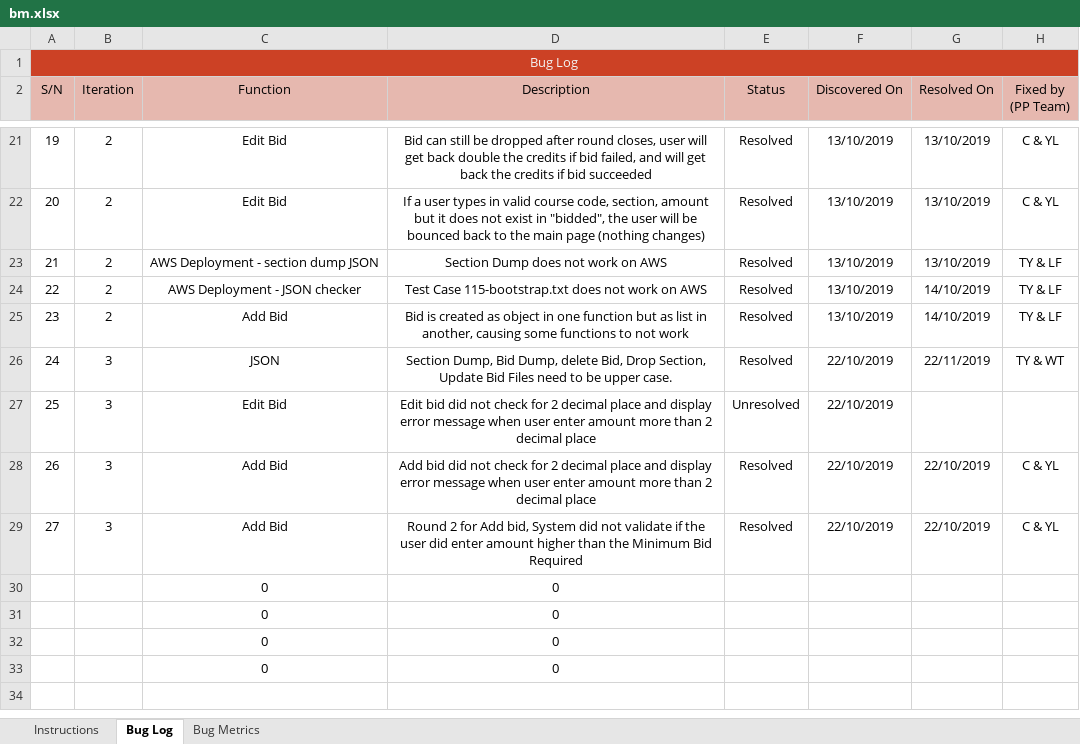
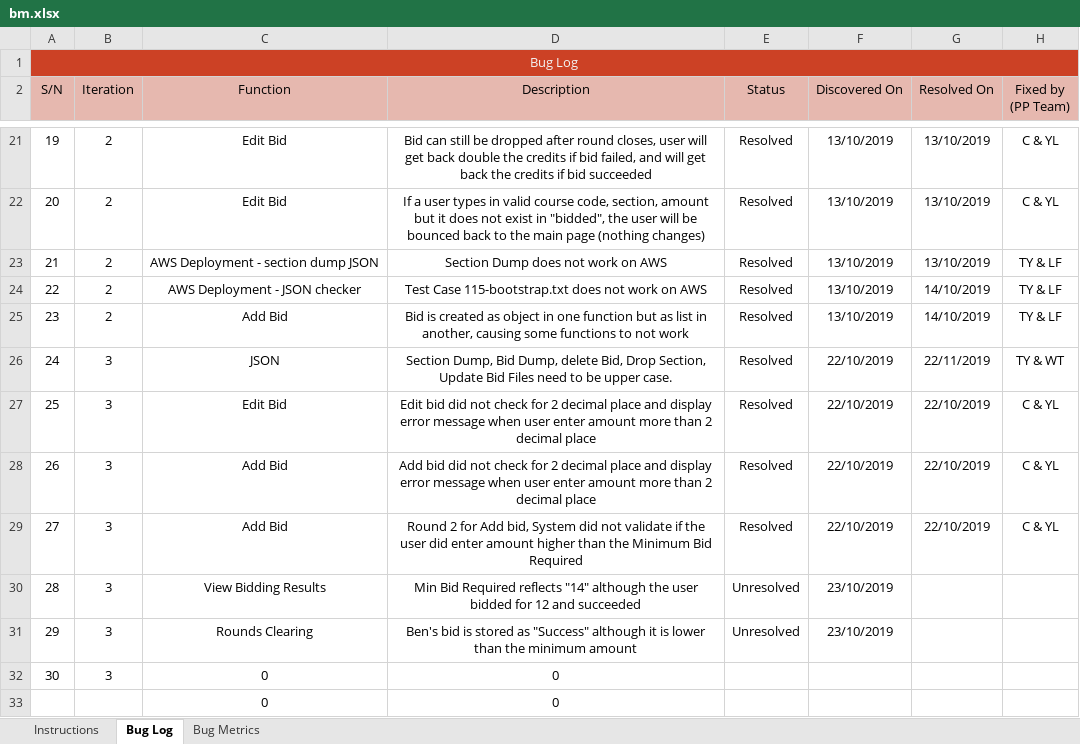
Before and after one commit to lifuhuang97/course-bidding-system, an Excel workbook: metrics/bm.xlsx, sheet Bug Log, drawn as a sheet; only a part is shown, gaps mark what is left out; values as stored, in another font and other column widths than the file's, no borders; conditional formats not drawn; removed rows and columns are numbered as before the commit, all else as after; the diff names each change by its address in the sheet, - before the commit and + after, or states it on an @@ line.

Commit message:
Updated BM with bugs found during PP
Co-Authored-By: tayyuliang <tayyuliang@users.noreply.github.com>

```diff
--- a/metrics/bm.xlsx (sheet Bug Log)
+++ b/metrics/bm.xlsx (sheet Bug Log)
-E27 (Status): Unresolved
+E27 (Status): Resolved
-G27 (Resolved On): (empty)
+G27 (Resolved On): 22/10/2019
-H27 (Fixed by (PP Team)): (empty)
+H27 (Fixed by (PP Team)): C & YL
-row 30:  |  | 0 | 0
-row 31:  |  | 0 | 0
-row 32:  |  | 0 | 0
+row 30: 28 | 3 | View Bidding Results | Min Bid Required reflects "14" although the user bidded for 12 and succeeded | Unresolved | 23/10/2019
+row 31: 29 | 3 | Rounds Clearing | Ben's bid is stored as "Success" although it is lower than the minimum amount | Unresolved | 23/10/2019
+row 32: 30 | 3 | 0 | 0
```
Also changed, not shown: sheet Bug Metrics, formulas that keep their value.
